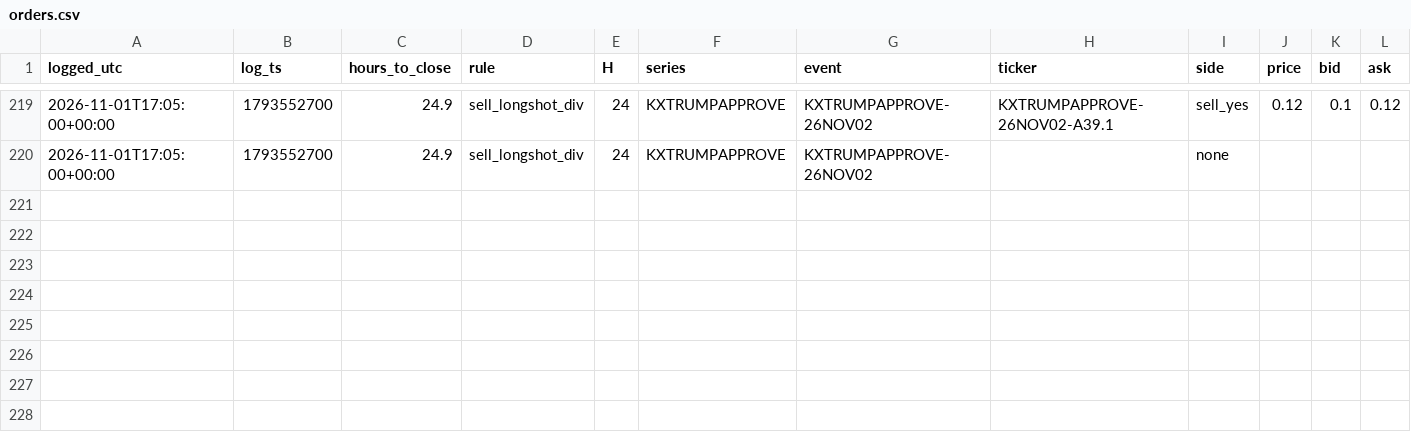
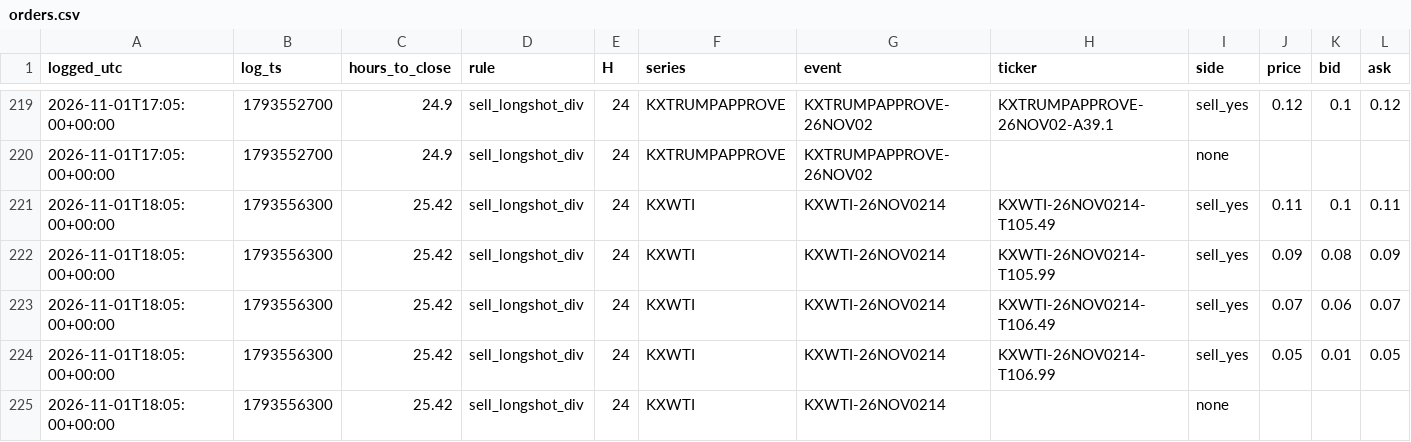
Before and after one commit to andyxing00888/personal-site, a CSV file: paper/data/orders.csv, drawn as a sheet; only a part is shown, gaps mark what is left out; rows hold the shown columns only; the diff names each change by its address in the sheet, - before the commit and + after, or states it on an @@ line.

```diff
--- a/paper/data/orders.csv
+++ b/paper/data/orders.csv
+row 221: 2026-11-01T18:05:00+00:00 | 1793556300 | 25.42 | sell_longshot_div | 24 | KXWTI | KXWTI-26NOV0214 | KXWTI-26NOV0214-T105.49 | sell_yes | 0.11 | 0.1 | 0.11
+row 222: 2026-11-01T18:05:00+00:00 | 1793556300 | 25.42 | sell_longshot_div | 24 | KXWTI | KXWTI-26NOV0214 | KXWTI-26NOV0214-T105.99 | sell_yes | 0.09 | 0.08 | 0.09
+row 223: 2026-11-01T18:05:00+00:00 | 1793556300 | 25.42 | sell_longshot_div | 24 | KXWTI | KXWTI-26NOV0214 | KXWTI-26NOV0214-T106.49 | sell_yes | 0.07 | 0.06 | 0.07
+row 224: 2026-11-01T18:05:00+00:00 | 1793556300 | 25.42 | sell_longshot_div | 24 | KXWTI | KXWTI-26NOV0214 | KXWTI-26NOV0214-T106.99 | sell_yes | 0.05 | 0.01 | 0.05
+row 225: 2026-11-01T18:05:00+00:00 | 1793556300 | 25.42 | sell_longshot_div | 24 | KXWTI | KXWTI-26NOV0214 |  | none
```
Also changed, not shown: paper/data/consistency.csv, paper/data/lip_track.csv, 1 other file.
